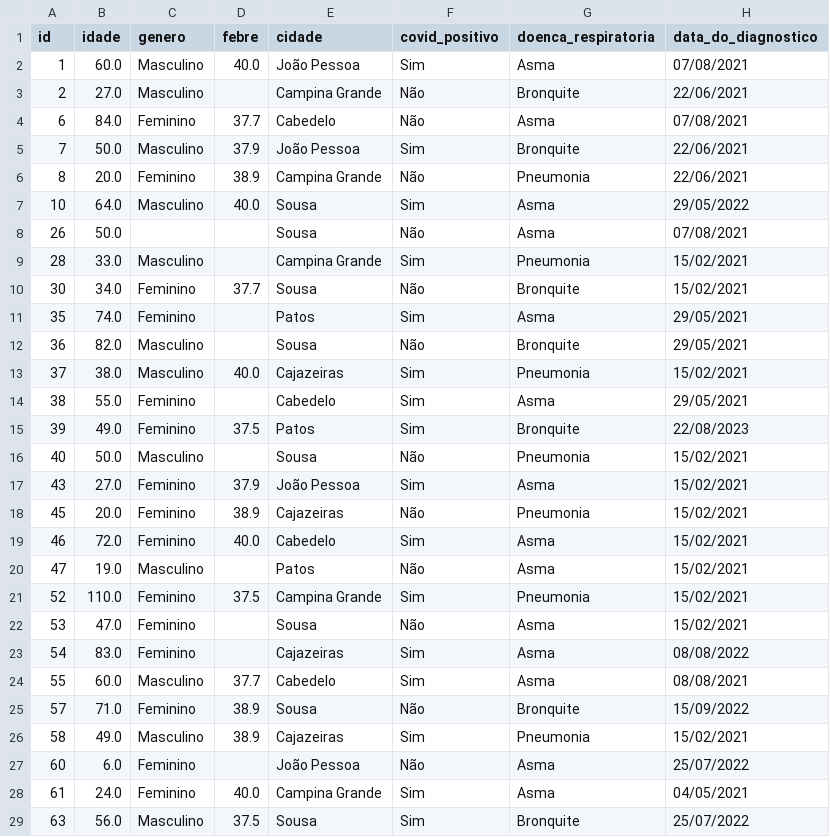
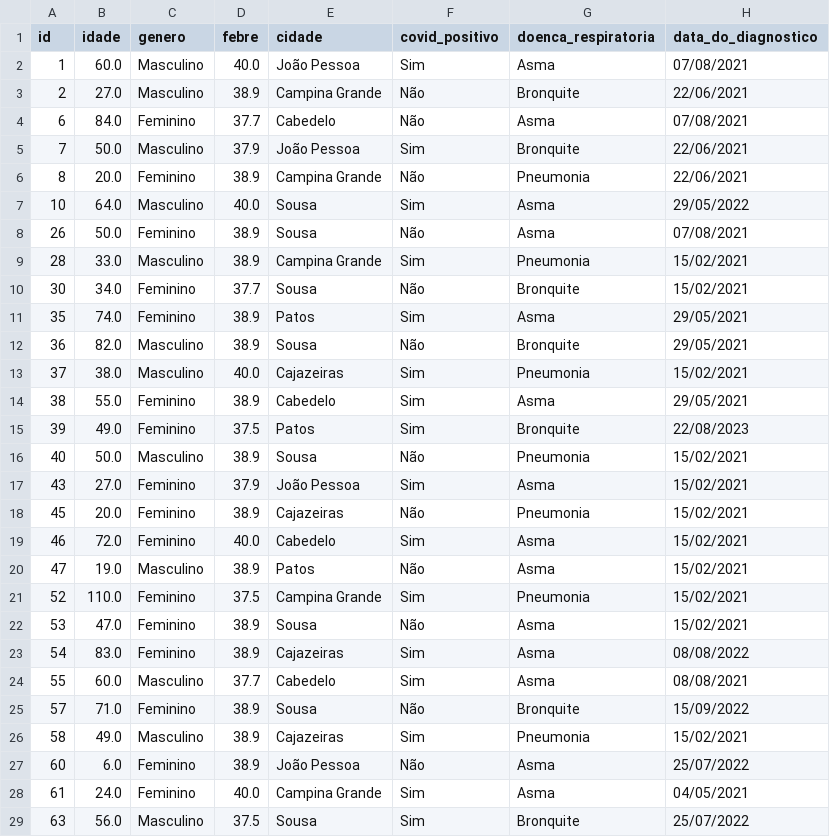
Before and after one commit to cls2311/Atividade-IA, a CSV file: dados_covid_limpo.csv, drawn as a sheet; only a part is shown; the diff covers the shown part only.

```diff
--- a/dados_covid_limpo.csv
+++ b/dados_covid_limpo.csv
@@ -2,3 +2,3 @@
 1,60.0,Masculino,40.0,João Pessoa,Sim,Asma,07/08/2021
-2,27.0,Masculino,,Campina Grande,Não,Bronquite,22/06/2021
+2,27.0,Masculino,38.9,Campina Grande,Não,Bronquite,22/06/2021
 6,84.0,Feminino,37.7,Cabedelo,Não,Asma,07/08/2021
@@ -7,11 +7,11 @@
 10,64.0,Masculino,40.0,Sousa,Sim,Asma,29/05/2022
-26,50.0,,,Sousa,Não,Asma,07/08/2021
-28,33.0,Masculino,,Campina Grande,Sim,Pneumonia,15/02/2021
+26,50.0,Feminino,38.9,Sousa,Não,Asma,07/08/2021
+28,33.0,Masculino,38.9,Campina Grande,Sim,Pneumonia,15/02/2021
 30,34.0,Feminino,37.7,Sousa,Não,Bronquite,15/02/2021
-35,74.0,Feminino,,Patos,Sim,Asma,29/05/2021
-36,82.0,Masculino,,Sousa,Não,Bronquite,29/05/2021
+35,74.0,Feminino,38.9,Patos,Sim,Asma,29/05/2021
+36,82.0,Masculino,38.9,Sousa,Não,Bronquite,29/05/2021
 37,38.0,Masculino,40.0,Cajazeiras,Sim,Pneumonia,15/02/2021
-38,55.0,Feminino,,Cabedelo,Sim,Asma,29/05/2021
+38,55.0,Feminino,38.9,Cabedelo,Sim,Asma,29/05/2021
 39,49.0,Feminino,37.5,Patos,Sim,Bronquite,22/08/2023
-40,50.0,Masculino,,Sousa,Não,Pneumonia,15/02/2021
+40,50.0,Masculino,38.9,Sousa,Não,Pneumonia,15/02/2021
 43,27.0,Feminino,37.9,João Pessoa,Sim,Asma,15/02/2021
@@ -19,6 +19,6 @@
 46,72.0,Feminino,40.0,Cabedelo,Sim,Asma,15/02/2021
-47,19.0,Masculino,,Patos,Não,Asma,15/02/2021
+47,19.0,Masculino,38.9,Patos,Não,Asma,15/02/2021
 52,110.0,Feminino,37.5,Campina Grande,Sim,Pneumonia,15/02/2021
-53,47.0,Feminino,,Sousa,Não,Asma,15/02/2021
-54,83.0,Feminino,,Cajazeiras,Sim,Asma,08/08/2022
+53,47.0,Feminino,38.9,Sousa,Não,Asma,15/02/2021
+54,83.0,Feminino,38.9,Cajazeiras,Sim,Asma,08/08/2022
 55,60.0,Masculino,37.7,Cabedelo,Sim,Asma,08/08/2021
@@ -26,3 +26,3 @@
 58,49.0,Masculino,38.9,Cajazeiras,Sim,Pneumonia,15/02/2021
-60,6.0,Feminino,,João Pessoa,Não,Asma,25/07/2022
+60,6.0,Feminino,38.9,João Pessoa,Não,Asma,25/07/2022
 61,24.0,Feminino,40.0,Campina Grande,Sim,Asma,04/05/2021
```
Also changed, not shown: 3 edited cells elsewhere in this file, 1 other file.
